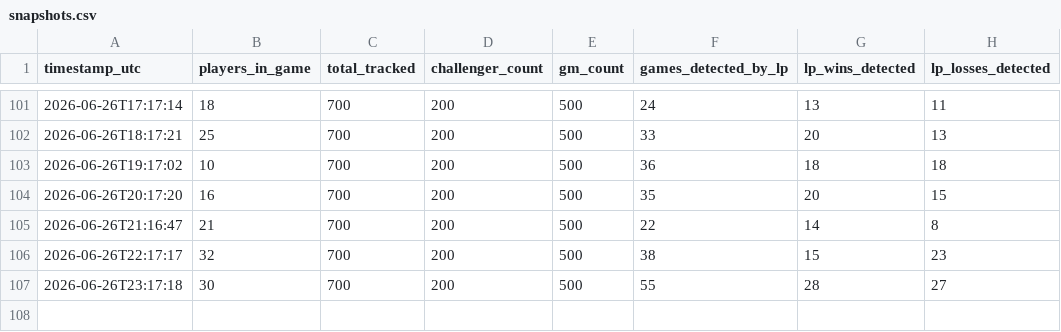
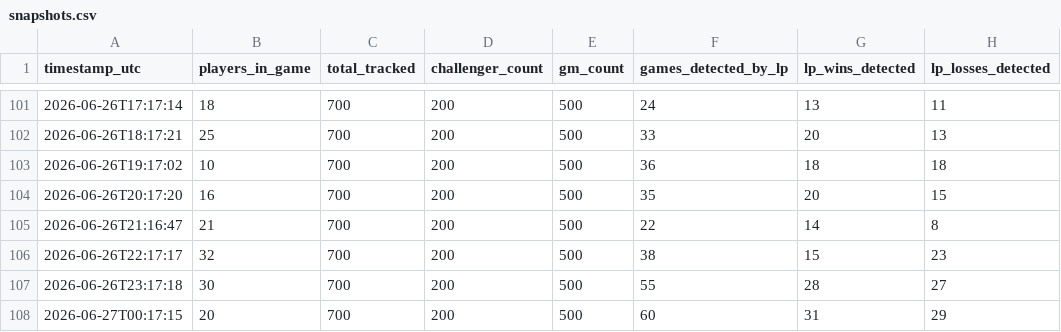
Before and after one commit to aasilvestre/lol-flex-tracker, a CSV file: data/snapshots.csv, drawn as a sheet; only a part is shown, gaps mark what is left out.

```diff
--- a/data/snapshots.csv
+++ b/data/snapshots.csv
@@ -107 +107,2 @@ timestamp_utc,players_in_game,total_tracked,challenger_count,gm_count,games_dete
 2026-06-26T23:17:18,30,700,200,500,55,28,27
+2026-06-27T00:17:15,20,700,200,500,60,31,29
```
